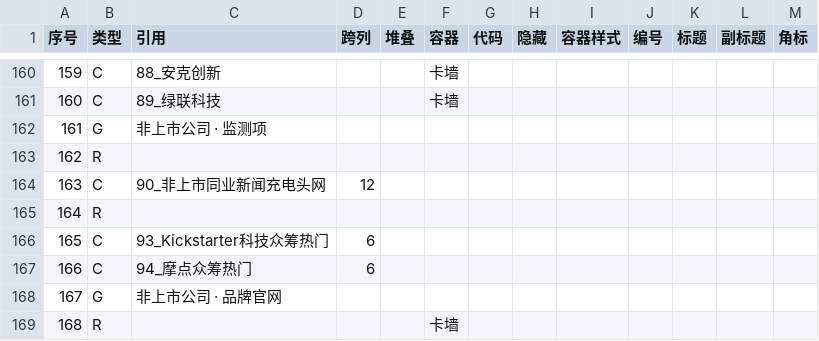
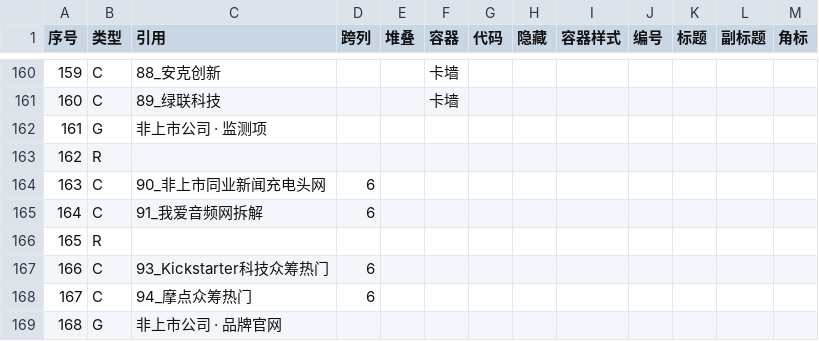
Before and after one commit to tendernessnick/dns-dashboard, a CSV file: 看板/布局.csv, drawn as a sheet; only a part is shown, gaps mark what is left out; the shorter side is filled out with more unchanged rows; addresses are those after the commit; the diff names each change by its address in the sheet, - before the commit and + after, or states it on an @@ line.

```diff
--- a/看板/布局.csv
+++ b/看板/布局.csv
-D164 (跨列): 12
+D164 (跨列): 6
+row 165: 164 | C | 91_我爱音频网拆解 | 6
@@ column A (序号) renumbered from row 166 down @@
```
Also changed, not shown: 看板数据固化/溯源表.csv, 看板数据固化/词条注册表.csv, 21 other files.
